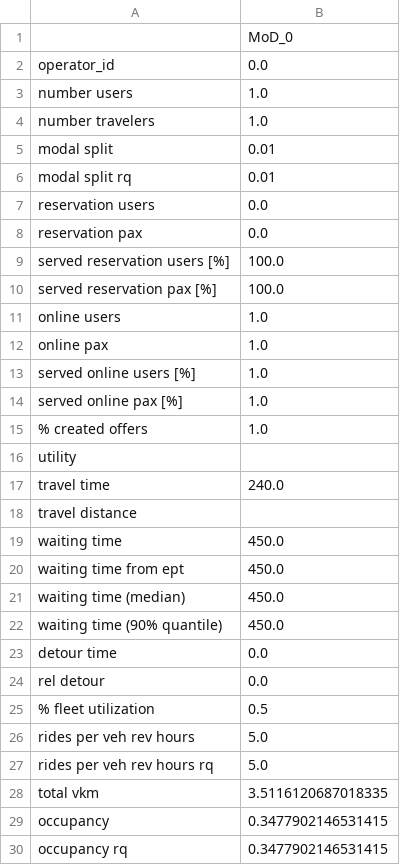
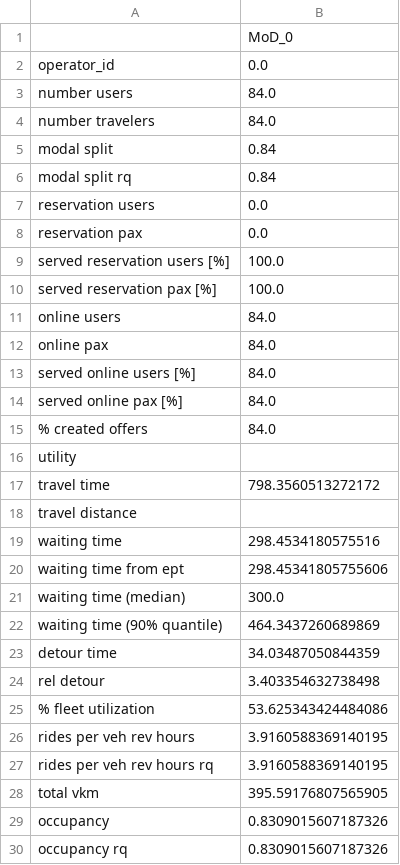
Before and after one commit to Createdd/fleet_hypothesistests, a CSV file: studies/klagenfurt_case_study/results/klagenfurt_scenario_1/standard_eval.csv, drawn as a sheet; only a part is shown; the diff covers the shown part only.

```diff
--- a/studies/klagenfurt_case_study/results/klagenfurt_scenario_1/standard_eval.csv
+++ b/studies/klagenfurt_case_study/results/klagenfurt_scenario_1/standard_eval.csv
@@ -2,6 +2,6 @@
 operator_id,0.0
-number users,1.0
-number travelers,1.0
-modal split,0.01
-modal split rq,0.01
+number users,84.0
+number travelers,84.0
+modal split,0.84
+modal split rq,0.84
 reservation users,0.0
@@ -10,21 +10,21 @@ served reservation users [%],100.0
 served reservation pax [%],100.0
-online users,1.0
-online pax,1.0
-served online users [%],1.0
-served online pax [%],1.0
-% created offers,1.0
+online users,84.0
+online pax,84.0
+served online users [%],84.0
+served online pax [%],84.0
+% created offers,84.0
 utility,
-travel time,240.0
+travel time,798.3560513272172
 travel distance,
-waiting time,450.0
-waiting time from ept,450.0
-waiting time (median),450.0
-waiting time (90% quantile),450.0
-detour time,0.0
-rel detour,0.0
-% fleet utilization,0.5
-rides per veh rev hours,5.0
-rides per veh rev hours rq,5.0
-total vkm,3.5116120687018335
-occupancy,0.3477902146531415
-occupancy rq,0.3477902146531415
+waiting time,298.4534180575516
+waiting time from ept,298.45341805755606
+waiting time (median),300.0
+waiting time (90% quantile),464.3437260689869
+detour time,34.03487050844359
+rel detour,3.403354632738498
+% fleet utilization,53.625343424484086
+rides per veh rev hours,3.9160588369140195
+rides per veh rev hours rq,3.9160588369140195
+total vkm,395.59176807565905
+occupancy,0.8309015607187326
+occupancy rq,0.8309015607187326
```
Also changed, not shown: 14 edited cells elsewhere in this file, data/zones/klagenfurt/base/node_zone_info.csv, studies/klagenfurt_case_study/results/klagenfurt_scenario_1/standard_mod-0.0_veh_eval.csv, 22 other files.
